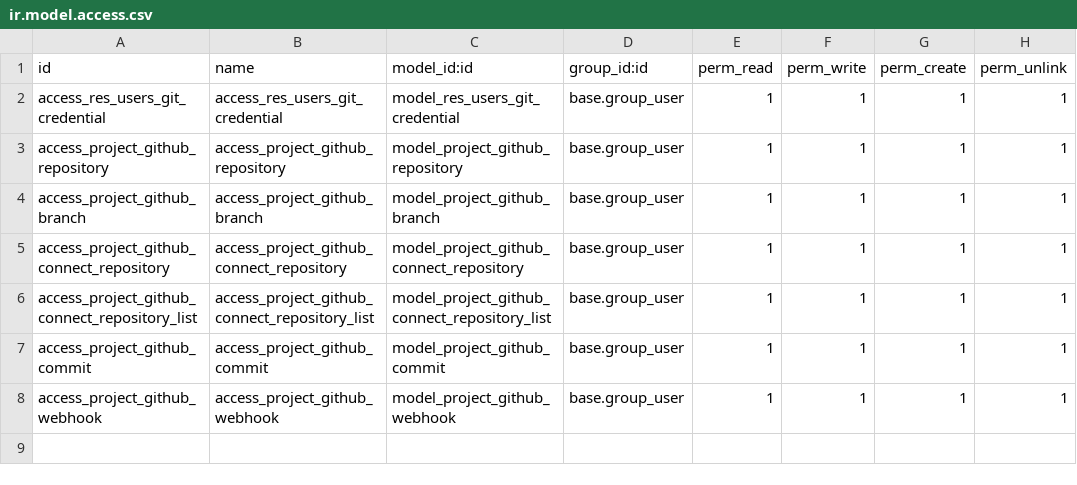
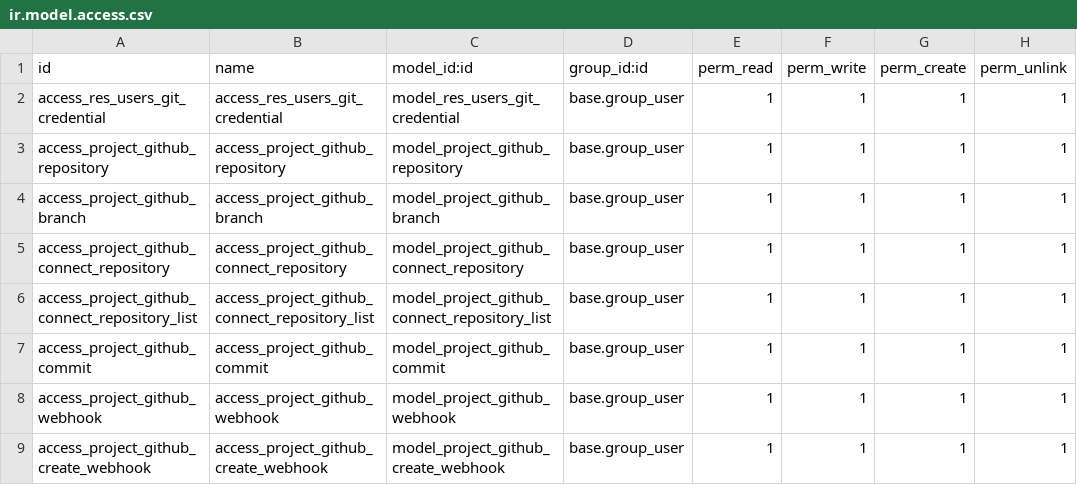
Before and after one commit to aldirrss/odoo-apps-project-git, a CSV file: lm_project_github/security/ir.model.access.csv, drawn as a sheet.

Commit message:
Add GitHub webhook creation functionality and views

```diff
--- a/lm_project_github/security/ir.model.access.csv
+++ b/lm_project_github/security/ir.model.access.csv
@@ -8 +8,2 @@ access_project_github_commit,access_project_github_commit,model_project_github_c
 access_project_github_webhook,access_project_github_webhook,model_project_github_webhook,base.group_user,1,1,1,1
+access_project_github_create_webhook,access_project_github_create_webhook,model_project_github_create_webhook,base.group_user,1,1,1,1
```
Also changed, not shown: 8 other files.
